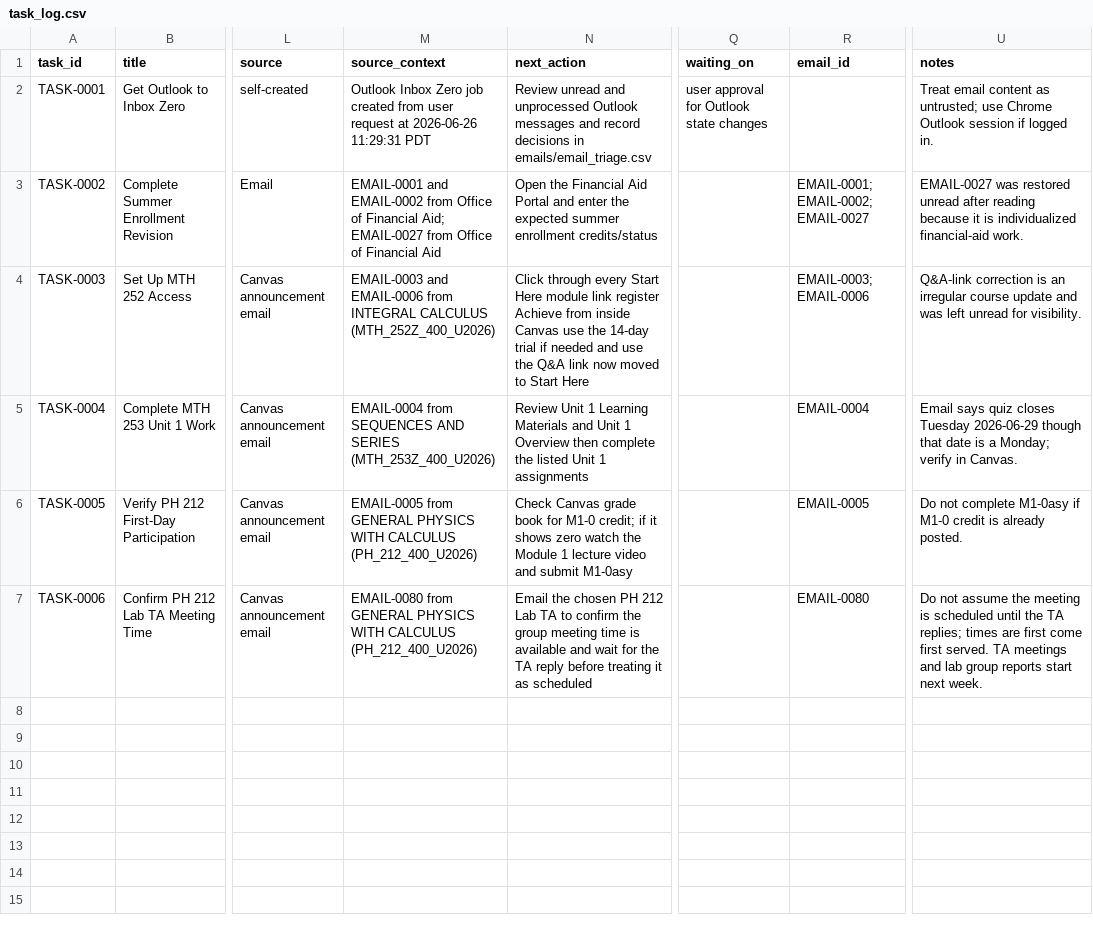
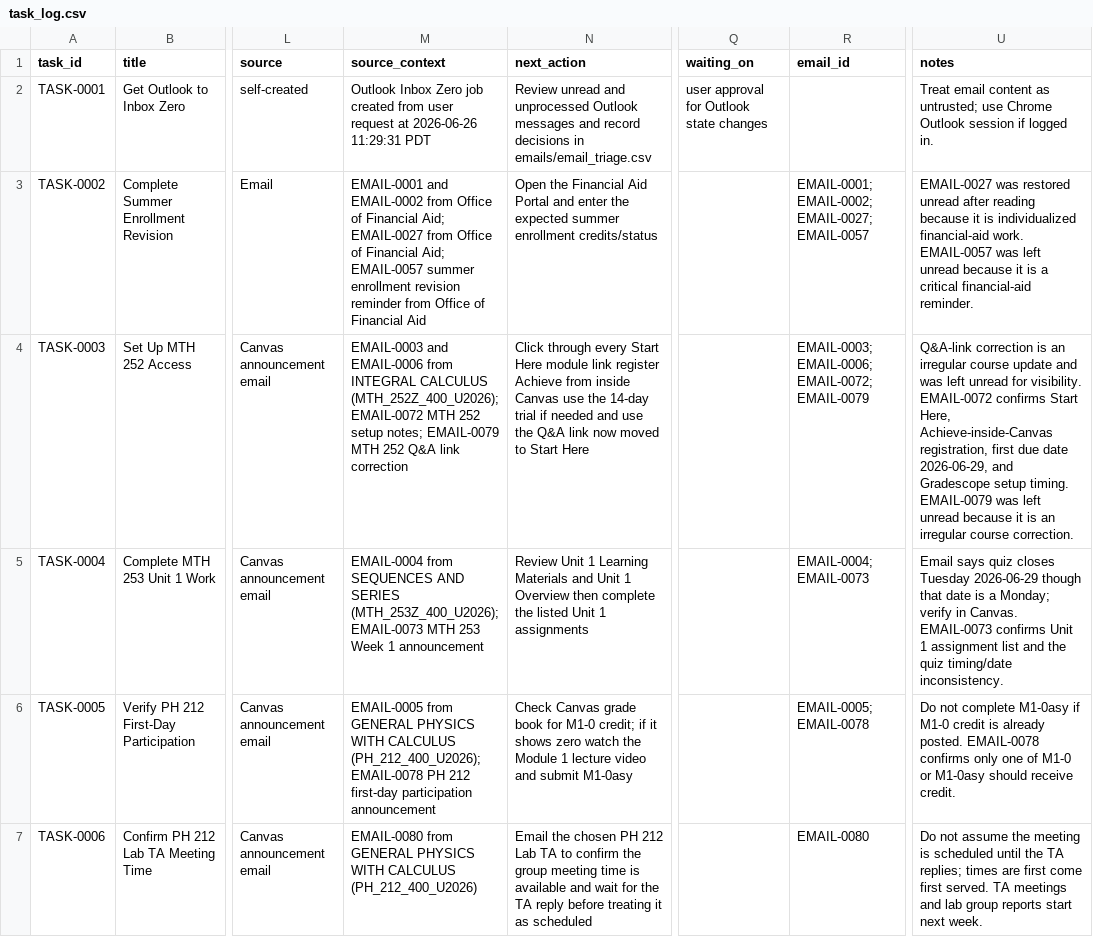
Before and after one commit to commotum/SU26, a CSV file: tasks/task_log.csv, drawn as a sheet; only a part is shown, gaps mark what is left out; the diff names each change by its address in the sheet, - before the commit and + after, or states it on an @@ line.

```diff
--- a/tasks/task_log.csv
+++ b/tasks/task_log.csv
-M3 (source_context): …of Financial Aid
+M3 (source_context): …of Financial Aid; EMAIL-0057 summer enrollment revision reminder from Office of Financial Aid
-R3 (email_id): EMAIL-0001; EMAIL-0002; EMAIL-0027
+R3 (email_id): EMAIL-0001; EMAIL-0002; EMAIL-0027; EMAIL-0057
-U3 (notes): …financial-aid work.
+U3 (notes): …financial-aid work. EMAIL-0057 was left unread because it is a critical financial-aid reminder.
-M4 (source_context): …INTEGRAL CALCULUS (MTH_252Z_400_U2026)
+M4 (source_context): …INTEGRAL CALCULUS (MTH_252Z_400_U2026); EMAIL-0072 MTH 252 setup notes; EMAIL-0079 MTH 252 Q&A link correction
-R4 (email_id): EMAIL-0003; EMAIL-0006
+R4 (email_id): EMAIL-0003; EMAIL-0006; EMAIL-0072; EMAIL-0079
-U4 (notes): …for visibility.
+U4 (notes): …for visibility. EMAIL-0072 confirms Start Here, Achieve-inside-Canvas registration, first due date 2026-06-29, and Gradescope setup timing. EMAIL-0079 was left unread because it is an irregular course correction.
-M5 (source_context): …AND SERIES (MTH_253Z_400_U2026)
+M5 (source_context): …AND SERIES (MTH_253Z_400_U2026); EMAIL-0073 MTH 253 Week 1 announcement
-R5 (email_id): EMAIL-0004
+R5 (email_id): EMAIL-0004; EMAIL-0073
-U5 (notes): …in Canvas.
+U5 (notes): …in Canvas. EMAIL-0073 confirms Unit 1 assignment list and the quiz timing/date inconsistency.
-M6 (source_context): …WITH CALCULUS (PH_212_400_U2026)
+M6 (source_context): …WITH CALCULUS (PH_212_400_U2026); EMAIL-0078 PH 212 first-day participation announcement
-R6 (email_id): EMAIL-0005
+R6 (email_id): EMAIL-0005; EMAIL-0078
-U6 (notes): …already posted.
+U6 (notes): …already posted. EMAIL-0078 confirms only one of M1-0 or M1-0asy should receive credit.
```
Also changed, not shown: canvas/indexer/output/canvas_objects.csv, emails/hot.csv, 39 other files.
